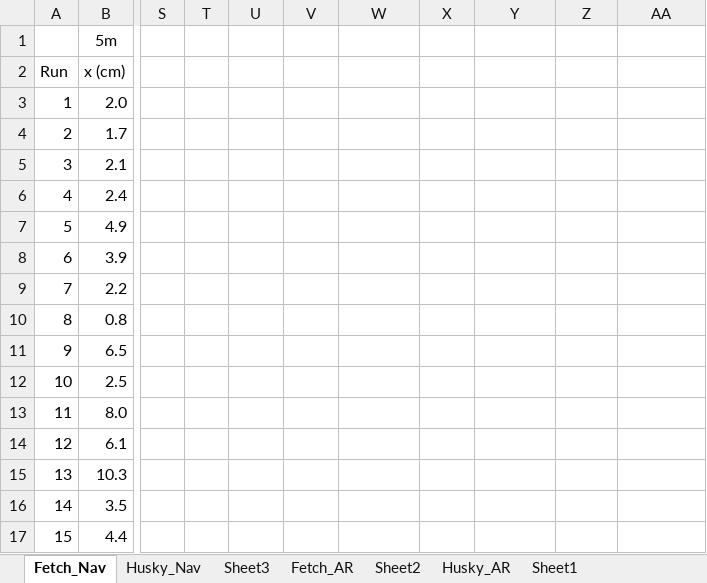
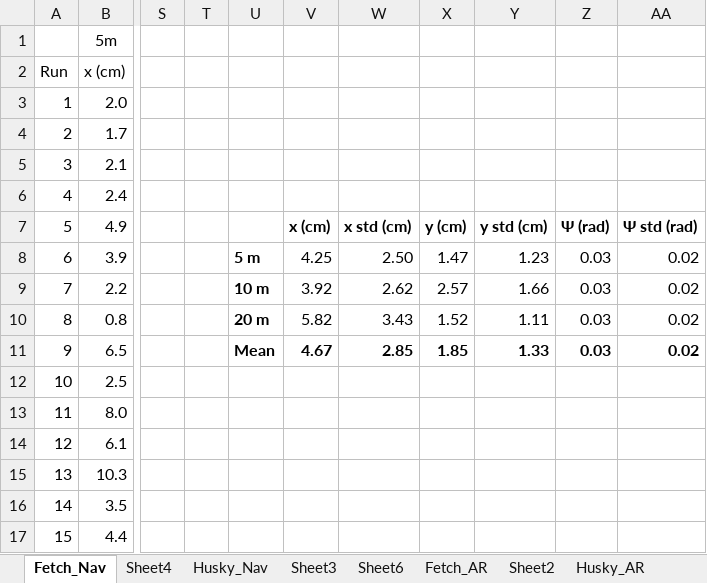
Before and after one commit to CMobley7/masters_thesis, an Excel workbook: tables/final_compiled_test_results_and_figs.xlsx, sheet Fetch_Nav, drawn as a sheet; only a part is shown, gaps mark what is left out; values as stored, in another font and other column widths than the file's, no borders; the diff covers the shown part only; the diff names each change by its address in the sheet, - before the commit and + after, or states it on an @@ line.

```diff
--- a/tables/final_compiled_test_results_and_figs.xlsx (sheet Fetch_Nav)
+++ b/tables/final_compiled_test_results_and_figs.xlsx (sheet Fetch_Nav)
+sheet tab: Sheet4
+sheet tab: Sheet6
-V7: (empty)
+V7: x (cm)
-W7: (empty)
+W7: x std (cm)
-X7: (empty)
+X7: y (cm)
-Y7: (empty)
+Y7: y std (cm)
-Z7: (empty)
+Z7: Ψ (rad)
-AA7: (empty)
+AA7: Ψ std (rad)
-U8: (empty)
+U8: 5 m
-V8: (empty)
+V8: 4.25
-W8: (empty)
+W8: 2.50
-X8: (empty)
+X8: 1.47
-Y8: (empty)
+Y8: 1.23
-Z8:Z11: (empty)
+Z8:Z11: 0.03
-AA8:AA11: (empty)
+AA8:AA11: 0.02
-U9: (empty)
+U9: 10 m
-V9: (empty)
+V9: 3.92
-W9: (empty)
+W9: 2.62
-X9: (empty)
+X9: 2.57
-Y9: (empty)
+Y9: 1.66
-U10: (empty)
+U10: 20 m
-V10: (empty)
+V10: 5.82
-W10: (empty)
+W10: 3.43
-X10: (empty)
+X10: 1.52
-Y10: (empty)
+Y10: 1.11
-U11: (empty)
+U11: Mean
-V11: (empty)
+V11: 4.67
-W11: (empty)
+W11: 2.85
-X11: (empty)
+X11: 1.85
-Y11: (empty)
+Y11: 1.33
```
Also changed, not shown: 5 edited cells elsewhere in this sheet, sheet Husky_Nav, sheet Fetch_AR, sheet Husky_AR, other sheet tabs, charts or pictures, 3 other files.
